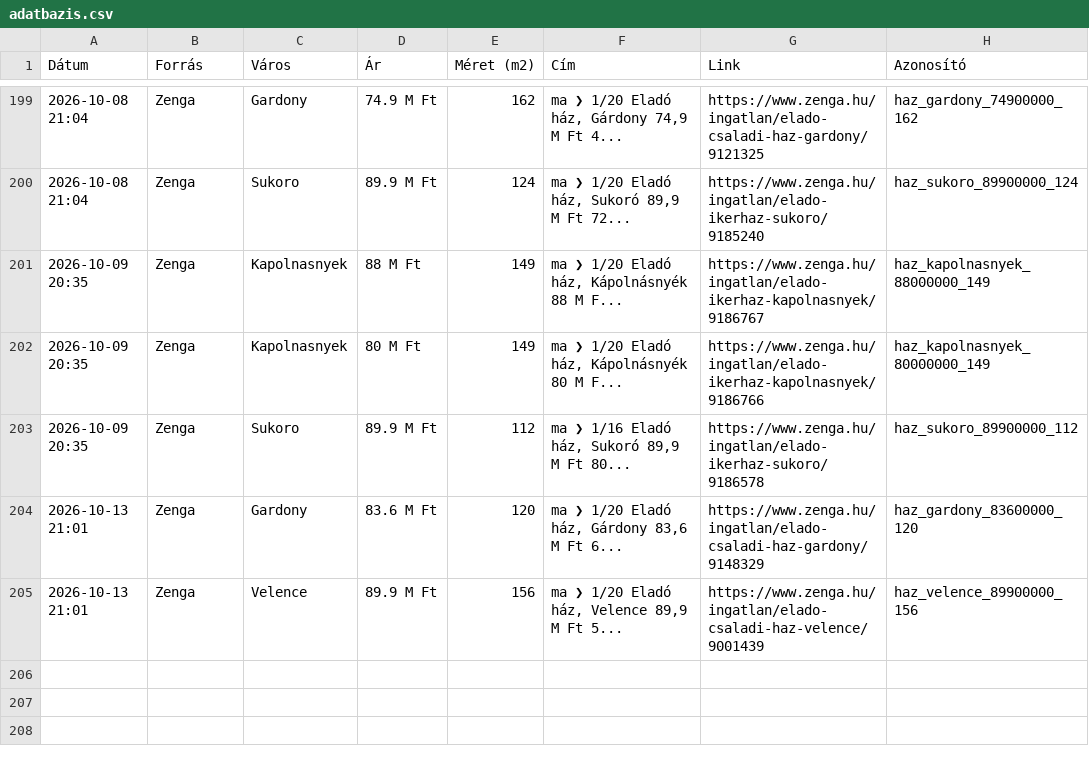
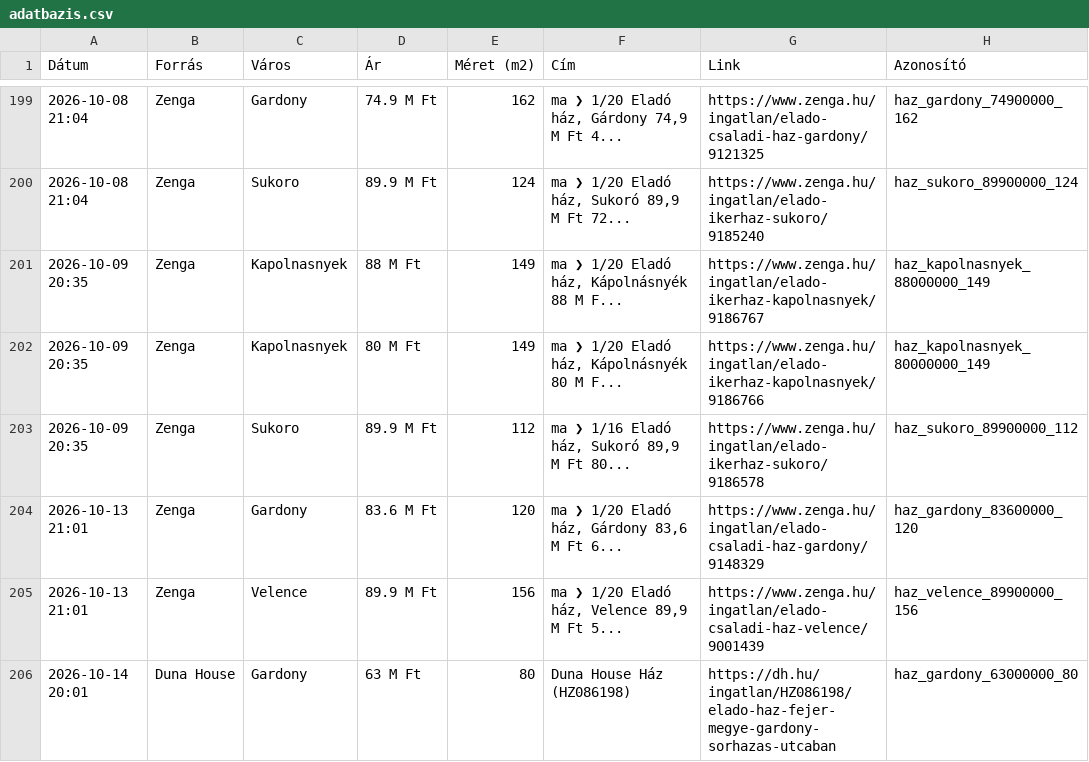
Before and after one commit to davenagy74/ingatlan-figyelo, a CSV file: adatbazis.csv, drawn as a sheet; only a part is shown, gaps mark what is left out; the diff names each change by its address in the sheet, - before the commit and + after, or states it on an @@ line.

```diff
--- a/adatbazis.csv
+++ b/adatbazis.csv
+row 206: 2026-10-14 20:01 | Duna House | Gardony | 63 M Ft | 80 | Duna House Ház (HZ086198) | https://dh.hu/ingatlan/HZ086198/elado-haz-fejer-megye-gardony-sorhazas-utcaban | haz_gardony_63000000_80
```
Also changed, not shown: 1 other file.
